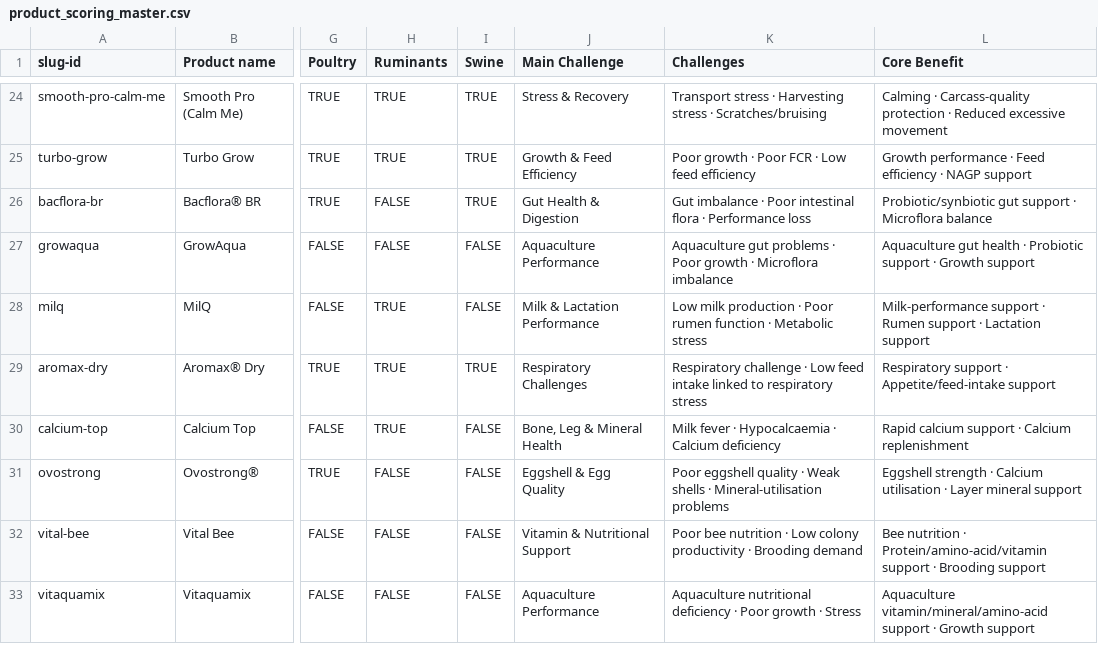
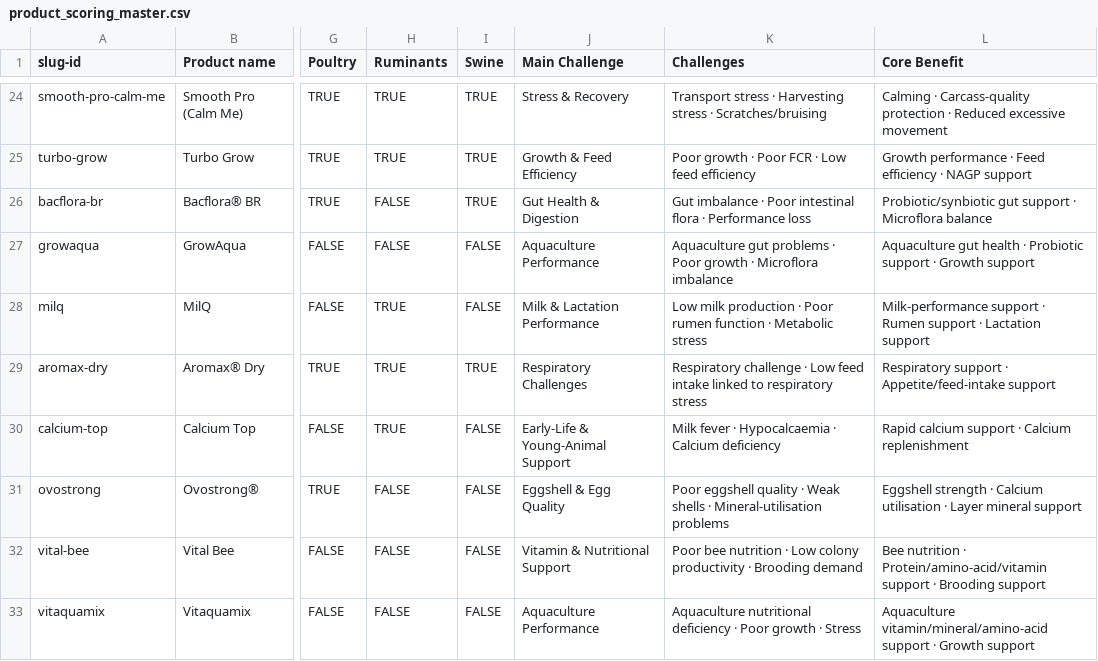
Before and after one commit to EgeXVET/workshop-tool, a CSV file: data/product_scoring_master.csv, drawn as a sheet; only a part is shown, gaps mark what is left out; the diff names each change by its address in the sheet, - before the commit and + after, or states it on an @@ line.

```diff
--- a/data/product_scoring_master.csv
+++ b/data/product_scoring_master.csv
-J30 (Main Challenge): Bone, Leg & Mineral Health
+J30 (Main Challenge): Early-Life & Young-Animal Support
```
Also changed, not shown: 4 other files.
